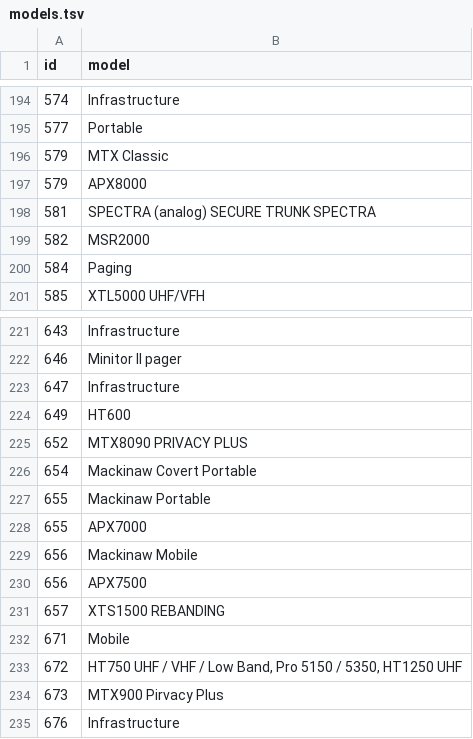
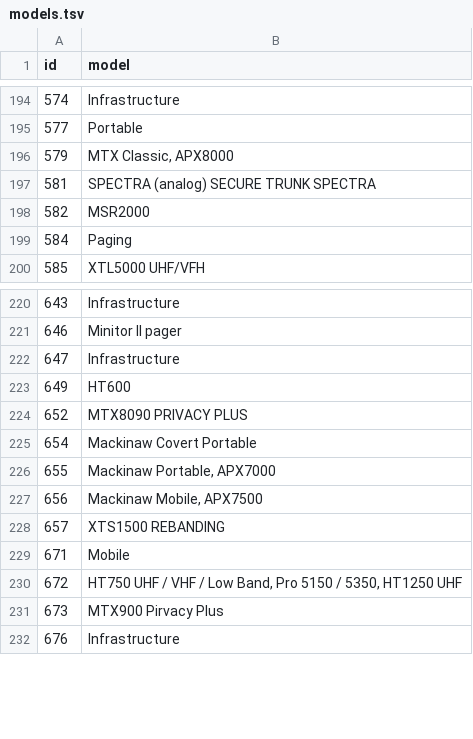
Before and after one commit to ryanturner/motorola-serial-decoder, a TSV file: models.tsv, drawn as a sheet; only a part is shown, gaps mark what is left out.

Commit message:
Update models.tsv

```diff
--- a/models.tsv
+++ b/models.tsv
@@ -195,4 +195,3 @@ id	model
 577	Portable
-579	MTX Classic
-579	APX8000
+579	MTX Classic, APX8000
 581	SPECTRA (analog) SECURE TRUNK SPECTRA
@@ -226,6 +225,4 @@ id	model
 654	Mackinaw Covert Portable
-655	Mackinaw Portable
-655	APX7000
-656	Mackinaw Mobile
-656	APX7500
+655	Mackinaw Portable, APX7000
+656	Mackinaw Mobile, APX7500
 657	XTS1500 REBANDING
```
